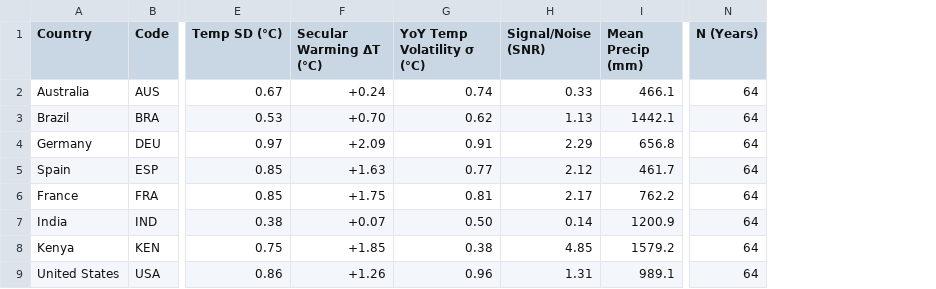
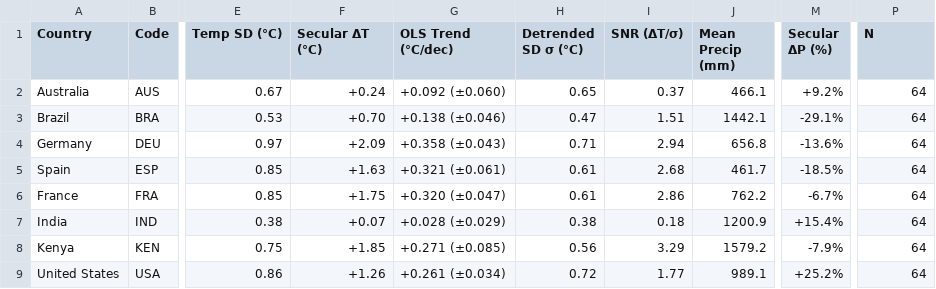
Before and after one commit to Polluxgnr/Environemental-economics-, a CSV file: paper/tables/table1_summary_statistics.csv, drawn as a sheet; only a part is shown, gaps mark what is left out; removed rows and columns are numbered as before the commit, all else as after; the diff names each change by its address in the sheet, - before the commit and + after, or states it on an @@ line.

```diff
--- a/paper/tables/table1_summary_statistics.csv
+++ b/paper/tables/table1_summary_statistics.csv
-column G (YoY Temp Volatility σ (°C)), rows 2-9: 0.74 | 0.62 | 0.91 | 0.77 | 0.81 | 0.50 | 0.38 | 0.96
-column H (Signal/Noise (SNR)), rows 2-9: 0.33 | 1.13 | 2.29 | 2.12 | 2.17 | 0.14 | 4.85 | 1.31
+column G (OLS Trend (°C/dec)), rows 2-9: +0.092 (±0.060) | +0.138 (±0.046) | +0.358 (±0.043) | +0.321 (±0.061) | +0.320 (±0.047) | +0.028 (±0.029) | +0.271 (±0.085) | +0.261 (±0.034)
+column H (Detrended SD σ (°C)), rows 2-9: 0.65 | 0.47 | 0.71 | 0.61 | 0.61 | 0.38 | 0.56 | 0.72
+column I (SNR (ΔT/σ)), rows 2-9: 0.37 | 1.51 | 2.94 | 2.68 | 2.86 | 0.18 | 3.29 | 1.77
+column M (Secular ΔP (%)), rows 2-9: +9.2% | -29.1% | -13.6% | -18.5% | -6.7% | +15.4% | -7.9% | +25.2%
-F1: Secular Warming ΔT (°C)
+F1: Secular ΔT (°C)
-P1: N (Years)
+P1: N
```
Also changed, not shown: paper/tables/regression_coefficients_for_plot.csv, paper/tables/table2_regression_results.csv, 20 other files.
